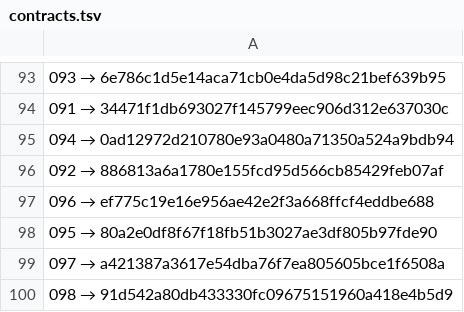
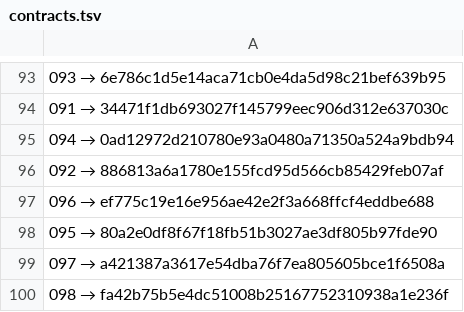
Before and after one commit to a3ka/dev-harness, a TSV file: registry/contracts.tsv, drawn as a sheet; only a part is shown, gaps mark what is left out.

Commit message:
freeze: registry 098 → fa42b75b5e4dc51008b25167752310938a1e236f

```diff
--- a/registry/contracts.tsv
+++ b/registry/contracts.tsv
@@ -99,2 +99,2 @@
 097 → a421387a3617e54dba76f7ea805605bce1f6508a
-098 → 91d542a80db433330fc09675151960a418e4b5d9
+098 → fa42b75b5e4dc51008b25167752310938a1e236f
```
Also changed, not shown: 22 other files.
